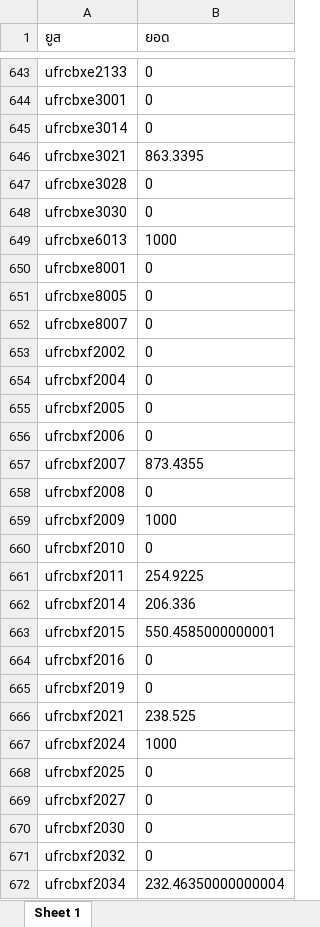
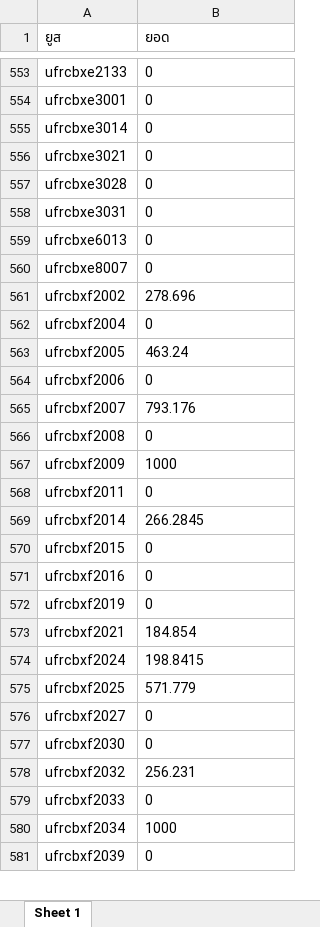
Before and after one commit to MEE-POONG/ag-service, an Excel workbook: ยอดเสีย5เปอร์เซ็น TOP.xlsx, sheet Sheet 1, drawn as a sheet; only a part is shown, gaps mark what is left out; values as stored, in another font and other column widths than the file's, no borders; removed rows and columns are numbered as before the commit, all else as after; the diff covers the shown part only; the diff names each change by its address in the sheet, - before the commit and + after, or states it on an @@ line.

```diff
--- a/ยอดเสีย5เปอร์เซ็น TOP.xlsx (sheet Sheet 1)
+++ b/ยอดเสีย5เปอร์เซ็น TOP.xlsx (sheet Sheet 1)
-B556 (ยอด): 863.3395
+B556 (ยอด): 0
-A558 (ยูส): ufrcbxe3030
+A558 (ยูส): ufrcbxe3031
-B559 (ยอด): 1000
+B559 (ยอด): 0
-row 650: ufrcbxe8001 | 0
-row 651: ufrcbxe8005 | 0
-B561 (ยอด): 0
+B561 (ยอด): 278.696
-B563 (ยอด): 0
+B563 (ยอด): 463.24
-B565 (ยอด): 873.4355
+B565 (ยอด): 793.176
-row 660: ufrcbxf2010 | 0
-B568 (ยอด): 254.9225
+B568 (ยอด): 0
-B569 (ยอด): 206.336
+B569 (ยอด): 266.2845
-B570 (ยอด): 550.4585000000001
+B570 (ยอด): 0
-B573 (ยอด): 238.525
+B573 (ยอด): 184.854
-B574 (ยอด): 1000
+B574 (ยอด): 198.8415
-B575 (ยอด): 0
+B575 (ยอด): 571.779
-B578 (ยอด): 0
+B578 (ยอด): 256.231
+row 579: ufrcbxf2033 | 0
-B580 (ยอด): 232.46350000000004
+B580 (ยอด): 1000
+row 581: ufrcbxf2039 | 0
```
Also changed, not shown: 83 added rows, 187 removed rows and 362 edited cells elsewhere in this sheet, ยอดเสีย5เปอร์เซ็น UFH27.xlsx, ยอดเสีย5เปอร์เซ็น UFRCB.xlsx, 6 other files.
